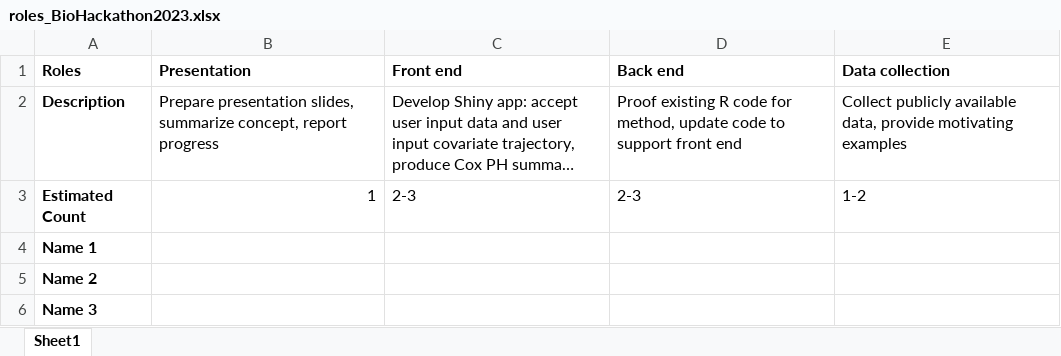
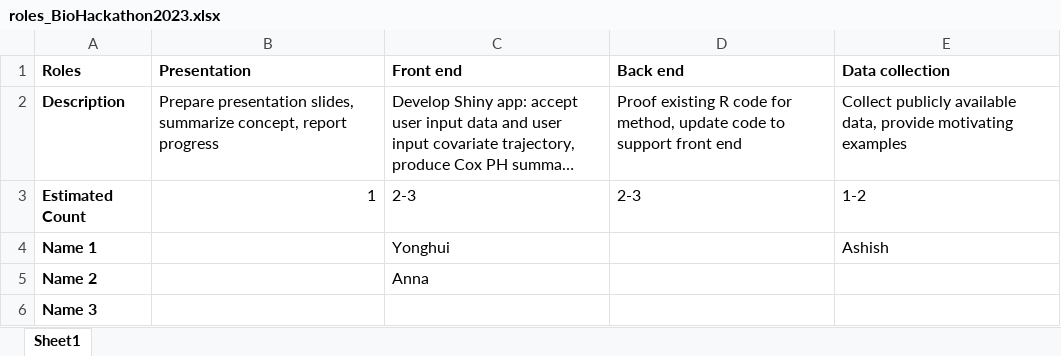
Before and after one commit to stjude-biohackathon/KIDS23-Team2, an Excel workbook: roles_BioHackathon2023.xlsx, sheet Sheet1, drawn as a sheet; long unchanged cells end in …; values as stored, in another font and other column widths than the file's, no borders; the diff names each change by its address in the sheet, - before the commit and + after, or states it on an @@ line.

Commit message:
Update sign-ups, Yonghui, Anna, Ashish

```diff
--- a/roles_BioHackathon2023.xlsx (sheet Sheet1)
+++ b/roles_BioHackathon2023.xlsx (sheet Sheet1)
-C4 (Front end): (empty)
+C4 (Front end): Yonghui
-E4 (Data collection): (empty)
+E4 (Data collection): Ashish
-C5 (Front end): (empty)
+C5 (Front end): Anna
```
